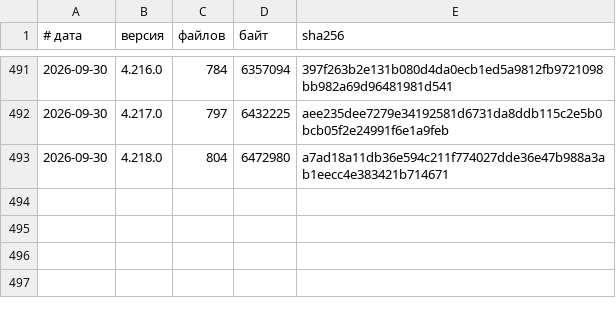
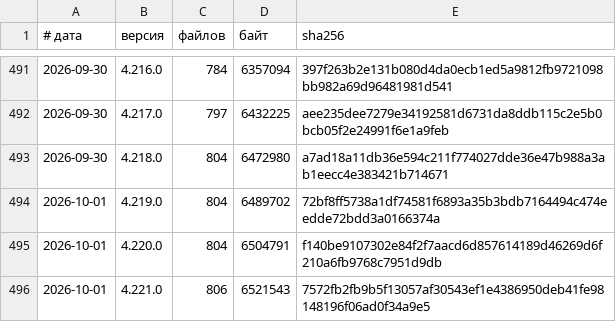
Before and after one commit to vevdokimovm/truth-seeking, a TSV file: _base/reports/releases/LEDGER.tsv, drawn as a sheet; only a part is shown, gaps mark what is left out; the diff names each change by its address in the sheet, - before the commit and + after, or states it on an @@ line.

```diff
--- a/_base/reports/releases/LEDGER.tsv
+++ b/_base/reports/releases/LEDGER.tsv
+row 494: 2026-10-01 | 4.219.0 | 804 | 6489702 | 72bf8ff5738a1df74581f6893a35b3bdb7164494c474eedde72bdd3a0166374a
+row 495: 2026-10-01 | 4.220.0 | 804 | 6504791 | f140be9107302e84f2f7aacd6d857614189d46269d6f210a6fb9768c7951d9db
+row 496: 2026-10-01 | 4.221.0 | 806 | 6521543 | 7572fb2fb9b5f13057af30543ef1e4386950deb41fe98148196f06ad0f34a9e5
```
Also changed, not shown: _base/07-media-to-text-lab/asr-timings.csv, _base/13-ai-tools-lab/local-brain/tool-results.tsv, 23 other files.
